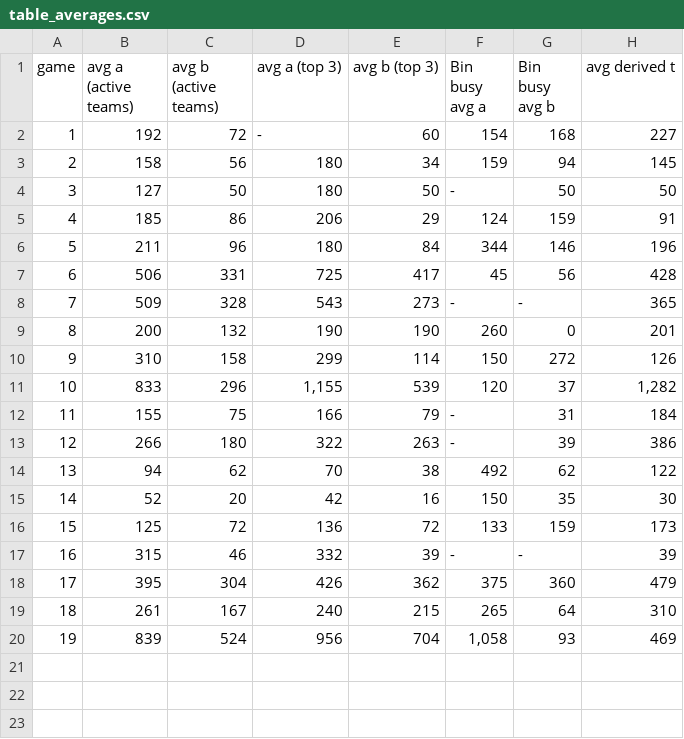
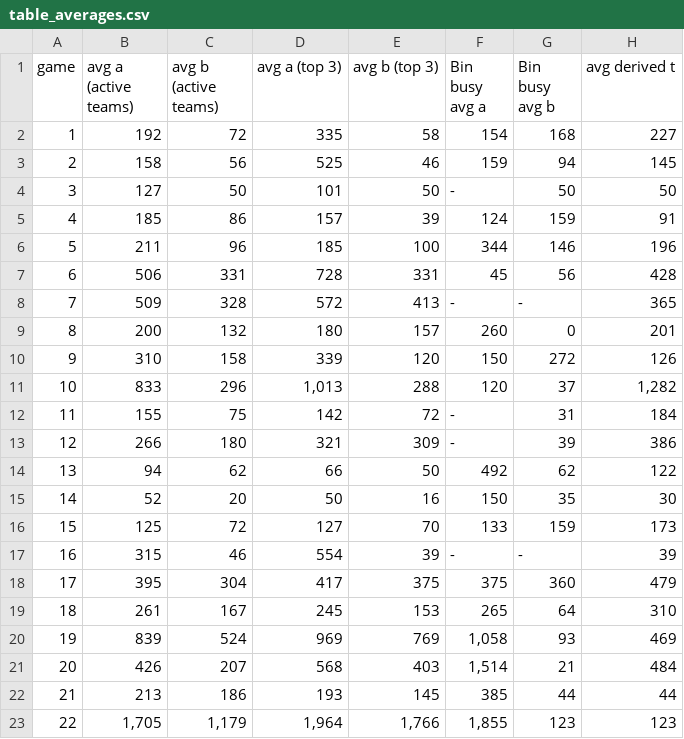
Before and after one commit to eixfachZabii/WireClaim, a CSV file: case_analysis/data/table_averages.csv, drawn as a sheet.

```diff
--- a/case_analysis/data/table_averages.csv
+++ b/case_analysis/data/table_averages.csv
@@ -1,20 +1,23 @@
 game,avg a (active teams),avg b (active teams),avg a (top 3),avg b (top 3),Bin busy avg a,Bin busy avg b,avg derived t
-1,192,72,-,60,154,168,227
-2,158,56,180,34,159,94,145
-3,127,50,180,50,-,50,50
-4,185,86,206,29,124,159,91
-5,211,96,180,84,344,146,196
-6,506,331,725,417,45,56,428
-7,509,328,543,273,-,-,365
-8,200,132,190,190,260,0,201
-9,310,158,299,114,150,272,126
-10,833,296,"1,155",539,120,37,"1,282"
-11,155,75,166,79,-,31,184
-12,266,180,322,263,-,39,386
-13,94,62,70,38,492,62,122
-14,52,20,42,16,150,35,30
-15,125,72,136,72,133,159,173
-16,315,46,332,39,-,-,39
-17,395,304,426,362,375,360,479
-18,261,167,240,215,265,64,310
-19,839,524,956,704,"1,058",93,469
+1,192,72,335,58,154,168,227
+2,158,56,525,46,159,94,145
+3,127,50,101,50,-,50,50
+4,185,86,157,39,124,159,91
+5,211,96,185,100,344,146,196
+6,506,331,728,331,45,56,428
+7,509,328,572,413,-,-,365
+8,200,132,180,157,260,0,201
+9,310,158,339,120,150,272,126
+10,833,296,"1,013",288,120,37,"1,282"
+11,155,75,142,72,-,31,184
+12,266,180,321,309,-,39,386
+13,94,62,66,50,492,62,122
+14,52,20,50,16,150,35,30
+15,125,72,127,70,133,159,173
+16,315,46,554,39,-,-,39
+17,395,304,417,375,375,360,479
+18,261,167,245,153,265,64,310
+19,839,524,969,769,"1,058",93,469
+20,426,207,568,403,"1,514",21,484
+21,213,186,193,145,385,44,44
+22,"1,705","1,179","1,964","1,766","1,855",123,123
```
Also changed, not shown: case_analysis/data/binbusy_money.csv, case_analysis/data/table_binbusy.csv, 5 other files.
